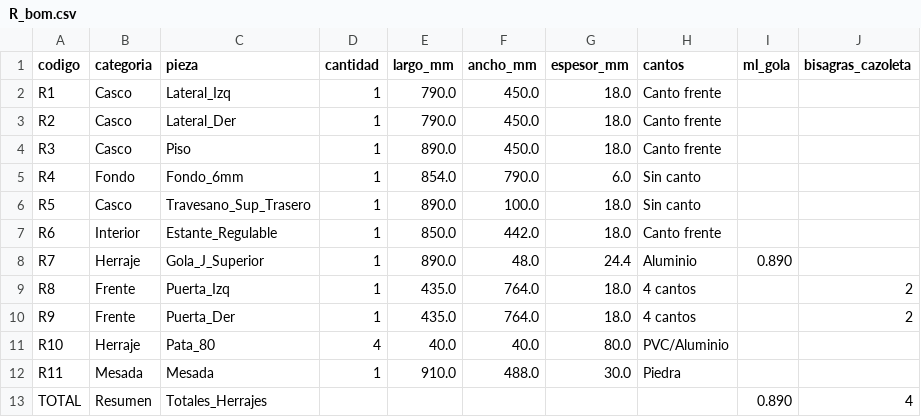
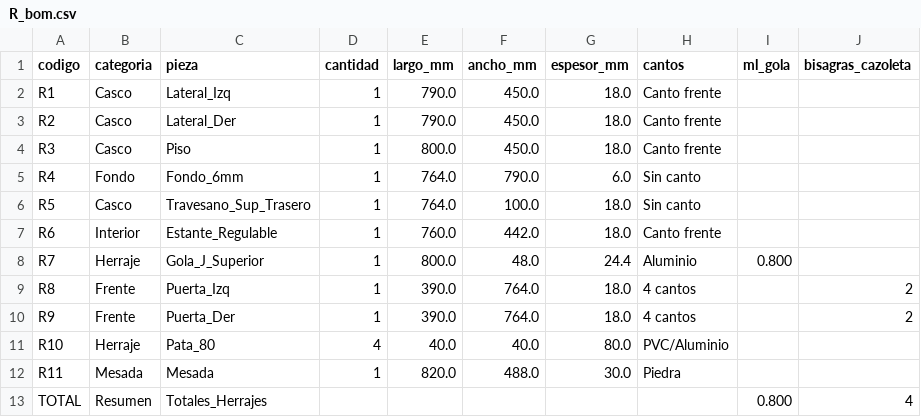
Before and after one commit to mgaitan/cads, a CSV file: bom/R_bom.csv, drawn as a sheet.

```diff
--- a/bom/R_bom.csv
+++ b/bom/R_bom.csv
@@ -3,11 +3,11 @@ R1,Casco,Lateral_Izq,1,790.0,450.0,18.0,Canto frente,,
 R2,Casco,Lateral_Der,1,790.0,450.0,18.0,Canto frente,,
-R3,Casco,Piso,1,890.0,450.0,18.0,Canto frente,,
-R4,Fondo,Fondo_6mm,1,854.0,790.0,6.0,Sin canto,,
-R5,Casco,Travesano_Sup_Trasero,1,890.0,100.0,18.0,Sin canto,,
-R6,Interior,Estante_Regulable,1,850.0,442.0,18.0,Canto frente,,
-R7,Herraje,Gola_J_Superior,1,890.0,48.0,24.4,Aluminio,0.890,
-R8,Frente,Puerta_Izq,1,435.0,764.0,18.0,4 cantos,,2
-R9,Frente,Puerta_Der,1,435.0,764.0,18.0,4 cantos,,2
+R3,Casco,Piso,1,800.0,450.0,18.0,Canto frente,,
+R4,Fondo,Fondo_6mm,1,764.0,790.0,6.0,Sin canto,,
+R5,Casco,Travesano_Sup_Trasero,1,764.0,100.0,18.0,Sin canto,,
+R6,Interior,Estante_Regulable,1,760.0,442.0,18.0,Canto frente,,
+R7,Herraje,Gola_J_Superior,1,800.0,48.0,24.4,Aluminio,0.800,
+R8,Frente,Puerta_Izq,1,390.0,764.0,18.0,4 cantos,,2
+R9,Frente,Puerta_Der,1,390.0,764.0,18.0,4 cantos,,2
 R10,Herraje,Pata_80,4,40.0,40.0,80.0,PVC/Aluminio,,
-R11,Mesada,Mesada,1,910.0,488.0,30.0,Piedra,,
-TOTAL,Resumen,Totales_Herrajes,,,,,,0.890,4
+R11,Mesada,Mesada,1,820.0,488.0,30.0,Piedra,,
+TOTAL,Resumen,Totales_Herrajes,,,,,,0.800,4
```
Also changed, not shown: bom/F_bom.csv, 13 other files.
